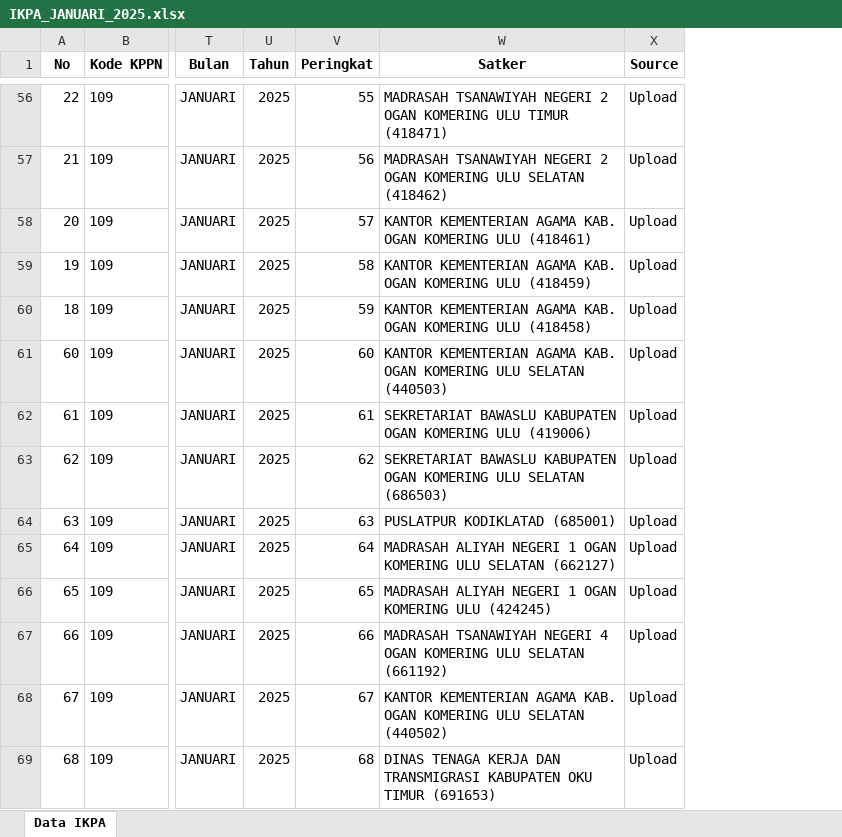
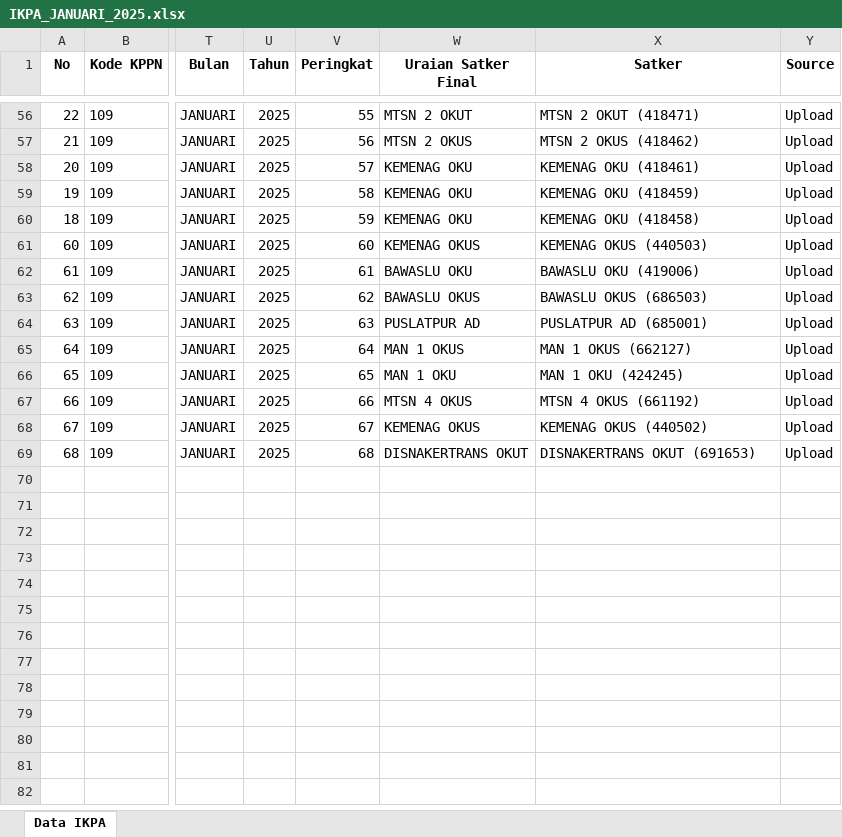
Before and after one commit to ameernoor/KinerjaKeuanganSatkerBaturaja, an Excel workbook: data/IKPA_JANUARI_2025.xlsx, sheet Data IKPA, drawn as a sheet; only a part is shown, gaps mark what is left out; values as stored, in another font and other column widths than the file's, no borders; addresses are those after the commit; the diff covers the shown part only; the diff names each change by its address in the sheet, - before the commit and + after, or states it on an @@ line.

Commit message:
Update IKPA_JANUARI_2025.xlsx

```diff
--- a/data/IKPA_JANUARI_2025.xlsx (sheet Data IKPA)
+++ b/data/IKPA_JANUARI_2025.xlsx (sheet Data IKPA)
+column W (Uraian Satker Final), rows 56-69: MTSN 2 OKUT | MTSN 2 OKUS | KEMENAG OKU | KEMENAG OKU | KEMENAG OKU | KEMENAG OKUS | BAWASLU OKU | BAWASLU OKUS | PUSLATPUR AD | MAN 1 OKUS | MAN 1 OKU | MTSN 4 OKUS | KEMENAG OKUS | DISNAKERTRANS OKUT
-X56 (Satker): MADRASAH TSANAWIYAH NEGERI 2 OGAN KOMERING ULU TIMUR (418471)
+X56 (Satker): MTSN 2 OKUT (418471)
-X57 (Satker): MADRASAH TSANAWIYAH NEGERI 2 OGAN KOMERING ULU SELATAN (418462)
+X57 (Satker): MTSN 2 OKUS (418462)
-X58 (Satker): KANTOR KEMENTERIAN AGAMA KAB. OGAN KOMERING ULU (418461)
+X58 (Satker): KEMENAG OKU (418461)
-X59 (Satker): KANTOR KEMENTERIAN AGAMA KAB. OGAN KOMERING ULU (418459)
+X59 (Satker): KEMENAG OKU (418459)
-X60 (Satker): KANTOR KEMENTERIAN AGAMA KAB. OGAN KOMERING ULU (418458)
+X60 (Satker): KEMENAG OKU (418458)
-X61 (Satker): KANTOR KEMENTERIAN AGAMA KAB. OGAN KOMERING ULU SELATAN (440503)
+X61 (Satker): KEMENAG OKUS (440503)
-X62 (Satker): SEKRETARIAT BAWASLU KABUPATEN OGAN KOMERING ULU (419006)
+X62 (Satker): BAWASLU OKU (419006)
-X63 (Satker): SEKRETARIAT BAWASLU KABUPATEN OGAN KOMERING ULU SELATAN (686503)
+X63 (Satker): BAWASLU OKUS (686503)
-X64 (Satker): PUSLATPUR KODIKLATAD (685001)
+X64 (Satker): PUSLATPUR AD (685001)
-X65 (Satker): MADRASAH ALIYAH NEGERI 1 OGAN KOMERING ULU SELATAN (662127)
+X65 (Satker): MAN 1 OKUS (662127)
-X66 (Satker): MADRASAH ALIYAH NEGERI 1 OGAN KOMERING ULU (424245)
+X66 (Satker): MAN 1 OKU (424245)
-X67 (Satker): MADRASAH TSANAWIYAH NEGERI 4 OGAN KOMERING ULU SELATAN (661192)
+X67 (Satker): MTSN 4 OKUS (661192)
-X68 (Satker): KANTOR KEMENTERIAN AGAMA KAB. OGAN KOMERING ULU SELATAN (440502)
+X68 (Satker): KEMENAG OKUS (440502)
-X69 (Satker): DINAS TENAGA KERJA DAN TRANSMIGRASI KABUPATEN OKU TIMUR (691653)
+X69 (Satker): DISNAKERTRANS OKUT (691653)
```
Also changed, not shown: 59 edited cells elsewhere in this sheet.
